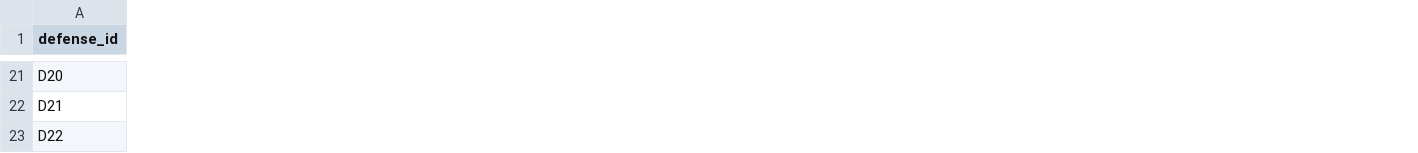
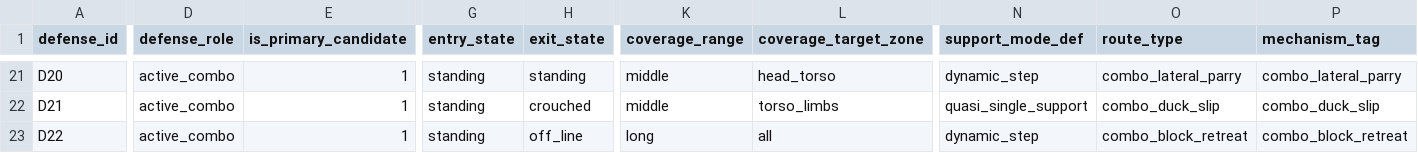
Before and after one commit to OrangeSheep1/MathorCup2026-B-Robot-Strategy, a CSV file: data/raw/q2_defense_actions.csv, drawn as a sheet; only a part is shown, gaps mark what is left out; the diff covers the shown part only; the diff names each change by its address in the sheet, - before the commit and + after, or states it on an @@ line.

```diff
--- a/data/raw/q2_defense_actions.csv
+++ b/data/raw/q2_defense_actions.csv
+column D (defense_role), rows 21-23: all active_combo
+column E (is_primary_candidate), rows 21-23: all 1
+column G (entry_state), rows 21-23: all standing
+column H (exit_state), rows 21-23: standing | crouched | off_line
+column K (coverage_range), rows 21-23: middle | middle | long
+column L (coverage_target_zone), rows 21-23: head_torso | torso_limbs | all
+column N (support_mode_def), rows 21-23: dynamic_step | quasi_single_support | dynamic_step
+column O (route_type), rows 21-23: combo_lateral_parry | combo_duck_slip | combo_block_retreat
+column P (mechanism_tag), rows 21-23: combo_lateral_parry | combo_duck_slip | combo_block_retreat
```
Also changed, not shown: 5 added columns and 73 edited cells elsewhere in this file, data/interim/counter_chain.csv, data/interim/defense_features.csv, 56 other files.
